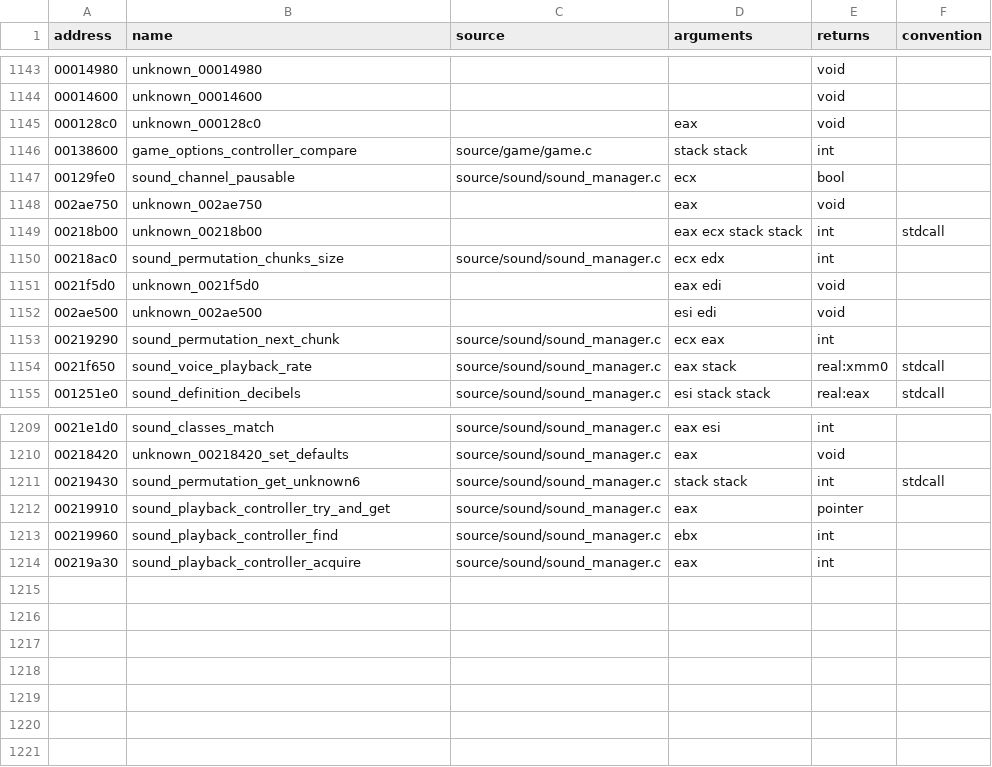
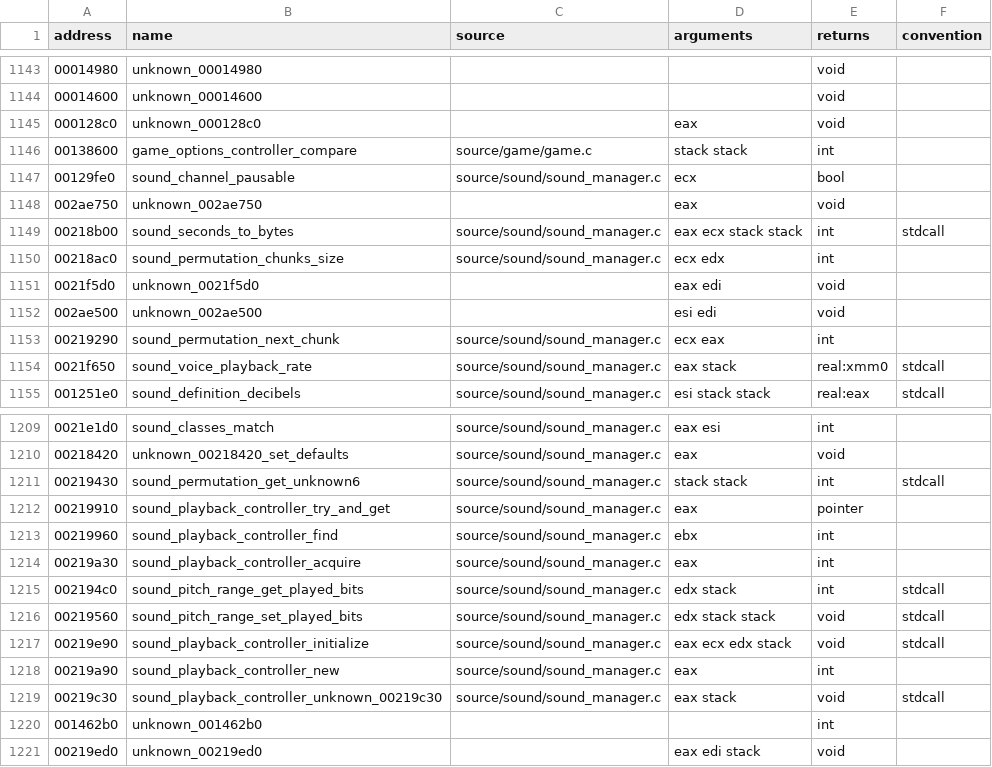
Before and after one commit to stevencol/halo-2-universal, a CSV file: symbols/functions.csv, drawn as a sheet; only a part is shown, gaps mark what is left out.

```diff
--- a/symbols/functions.csv
+++ b/symbols/functions.csv
@@ -1148,3 +1148,3 @@ address,name,source,arguments,returns,convention
 002ae750,unknown_002ae750,,eax,void
-00218b00,unknown_00218b00,,eax ecx stack stack,int,stdcall
+00218b00,sound_seconds_to_bytes,source/sound/sound_manager.c,eax ecx stack stack,int,stdcall
 00218ac0,sound_permutation_chunks_size,source/sound/sound_manager.c,ecx edx,int
@@ -1214 +1214,8 @@ address,name,source,arguments,returns,convention
 00219a30,sound_playback_controller_acquire,source/sound/sound_manager.c,eax,int
+002194c0,sound_pitch_range_get_played_bits,source/sound/sound_manager.c,edx stack,int,stdcall
+00219560,sound_pitch_range_set_played_bits,source/sound/sound_manager.c,edx stack stack,void,stdcall
+00219e90,sound_playback_controller_initialize,source/sound/sound_manager.c,eax ecx edx stack,void,stdcall
+00219a90,sound_playback_controller_new,source/sound/sound_manager.c,eax,int
+00219c30,sound_playback_controller_unknown_00219c30,source/sound/sound_manager.c,eax stack,void,stdcall
+001462b0,unknown_001462b0,,,int
+00219ed0,unknown_00219ed0,,eax edi stack,void
```
Also changed, not shown: 5 other files.
